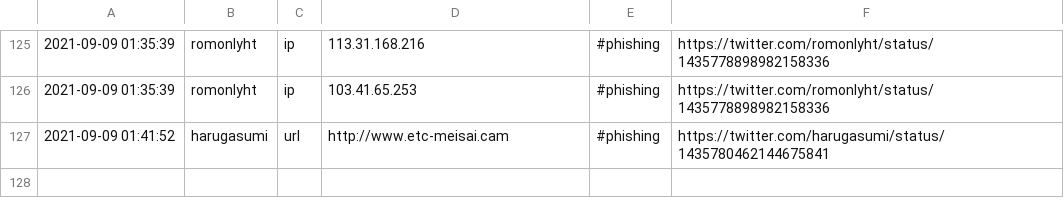
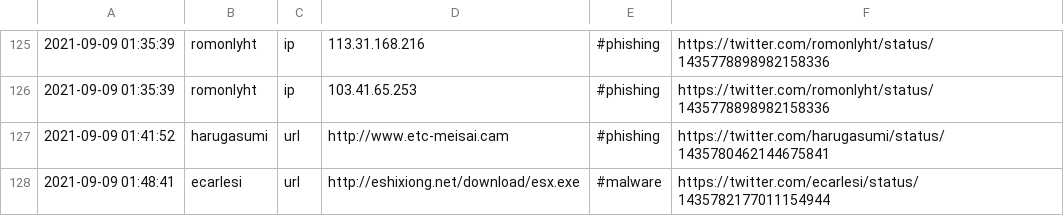
Before and after one commit to Shivammalaviya/TweetFeed, a CSV file: today.csv, drawn as a sheet; only a part is shown, gaps mark what is left out; the diff names each change by its address in the sheet, - before the commit and + after, or states it on an @@ line.

```diff
--- a/today.csv
+++ b/today.csv
+row 128: 2021-09-09 01:48:41 | ecarlesi | url | http://eshixiong.net/download/esx.exe | #malware | https://twitter.com/ecarlesi/status/1435782177011154944
```
Also changed, not shown: Sep_2021/20210909.csv, week.csv, 3 other files.
